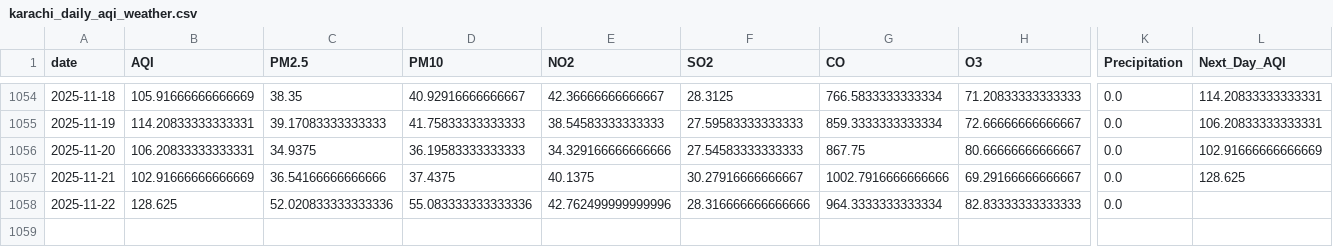
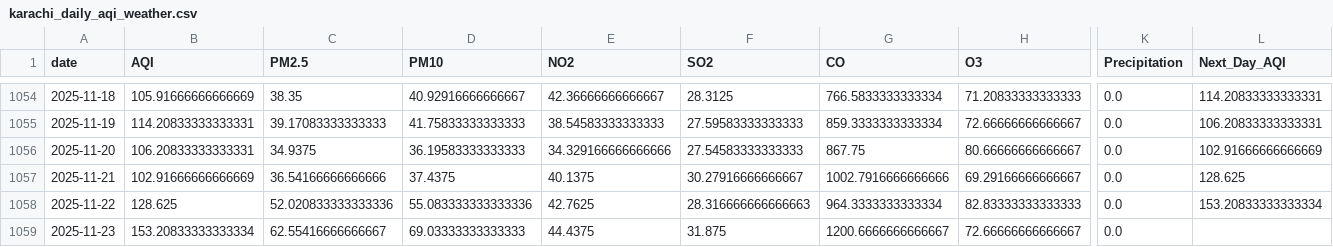
Before and after one commit to SheemaMasood381/Pearls-Karachi-AQI-Prediction-for-next-3-days-, a CSV file: data/karachi_daily_aqi_weather.csv, drawn as a sheet; only a part is shown, gaps mark what is left out; rows hold the shown columns only; the diff names each change by its address in the sheet, - before the commit and + after, or states it on an @@ line.

```diff
--- a/data/karachi_daily_aqi_weather.csv
+++ b/data/karachi_daily_aqi_weather.csv
-E1058 (NO2): 42.762499999999996
+E1058 (NO2): 42.7625
-F1058 (SO2): 28.316666666666666
+F1058 (SO2): 28.316666666666663
-L1058 (Next_Day_AQI): (empty)
+L1058 (Next_Day_AQI): 153.20833333333334
+row 1059: 2025-11-23 | 153.20833333333334 | 62.55416666666667 | 69.03333333333333 | 44.4375 | 31.875 | 1200.6666666666667 | 72.66666666666667 | 0.0
```
Also changed, not shown: lime_explanations/lime_explanation.csv, processed_data/daily_karachi_preprocessed.csv, 4 other files.
